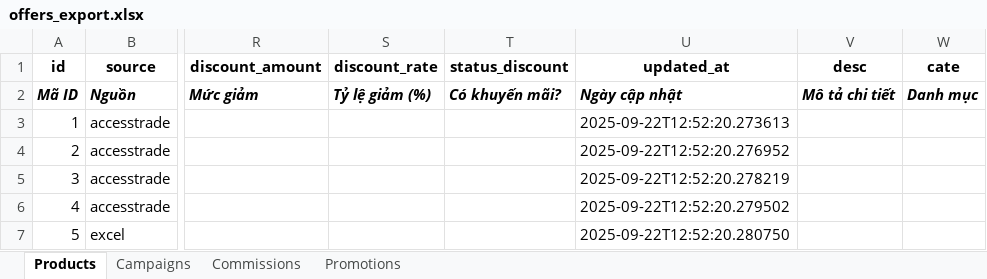
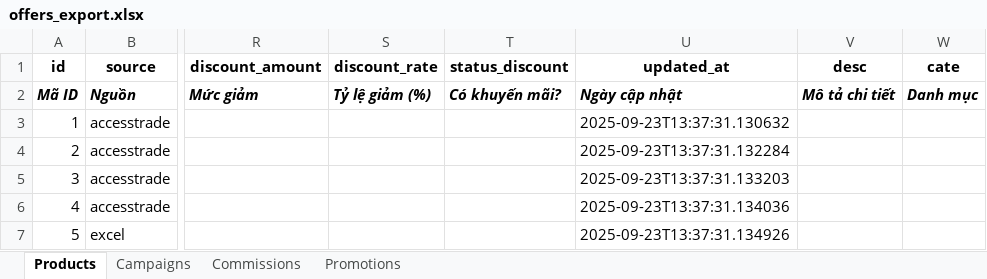
Before and after one commit to mauphunmp-boop/ai-affiliate, an Excel workbook: backend/smoke_out/offers_export.xlsx, sheet Products, drawn as a sheet; only a part is shown, gaps mark what is left out; values as stored, in another font and other column widths than the file's, no borders; the diff names each change by its address in the sheet, - before the commit and + after, or states it on an @@ line.

```diff
--- a/backend/smoke_out/offers_export.xlsx (sheet Products)
+++ b/backend/smoke_out/offers_export.xlsx (sheet Products)
-U3 (updated_at): 2025-09-22T12:52:20.273613
+U3 (updated_at): 2025-09-23T13:37:31.130632
-U4 (updated_at): 2025-09-22T12:52:20.276952
+U4 (updated_at): 2025-09-23T13:37:31.132284
-U5 (updated_at): 2025-09-22T12:52:20.278219
+U5 (updated_at): 2025-09-23T13:37:31.133203
-U6 (updated_at): 2025-09-22T12:52:20.279502
+U6 (updated_at): 2025-09-23T13:37:31.134036
-U7 (updated_at): 2025-09-22T12:52:20.280750
+U7 (updated_at): 2025-09-23T13:37:31.134926
```
Also changed, not shown: backend/smoke_out/offers_template.xlsx, 3 other files.
